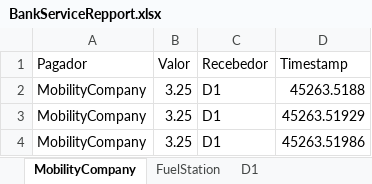
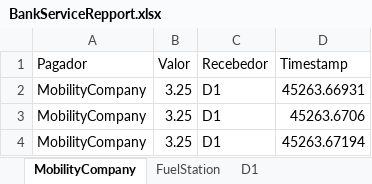
Before and after one commit to felipedpgabriel/sim, an Excel workbook: BankServiceRepport.xlsx, sheet MobilityCompany, drawn as a sheet; values as stored, in another font and other column widths than the file's, no borders; the diff names each change by its address in the sheet, - before the commit and + after, or states it on an @@ line.

```diff
--- a/BankServiceRepport.xlsx (sheet MobilityCompany)
+++ b/BankServiceRepport.xlsx (sheet MobilityCompany)
-D2 (Timestamp): 45263.5188
+D2 (Timestamp): 45263.66931
-D3 (Timestamp): 45263.51929
+D3 (Timestamp): 45263.6706
-D4 (Timestamp): 45263.51986
+D4 (Timestamp): 45263.67194
```
Also changed, not shown: 16 other files.
